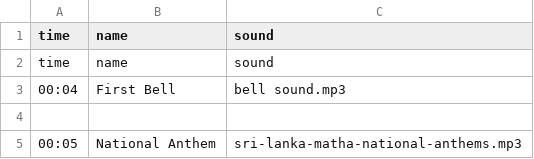
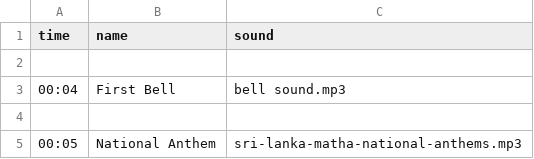
Before and after one commit to ChandupaJay1/Time-Reminder, a CSV file: reminders.csv, drawn as a sheet; only a part is shown.

```diff
--- a/reminders.csv
+++ b/reminders.csv
@@ -1,3 +1,3 @@
 time,name,sound
-time,name,sound
+
 00:04,First Bell,bell sound.mp3
```
Also changed, not shown: 1 other file.
